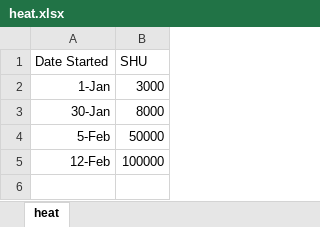
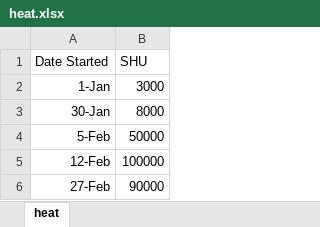
Before and after one commit to 210ethan/210ethan.github.io, an Excel workbook: research/heat/heat.xlsx, sheet heat, drawn as a sheet; values as stored, in another font and other column widths than the file's, no borders; charts and pictures not drawn; the diff names each change by its address in the sheet, - before the commit and + after, or states it on an @@ line.

```diff
--- a/research/heat/heat.xlsx (sheet heat)
+++ b/research/heat/heat.xlsx (sheet heat)
+row 6: 27-Feb | 90000
```
Also changed, not shown: charts or pictures, 8 other files.
